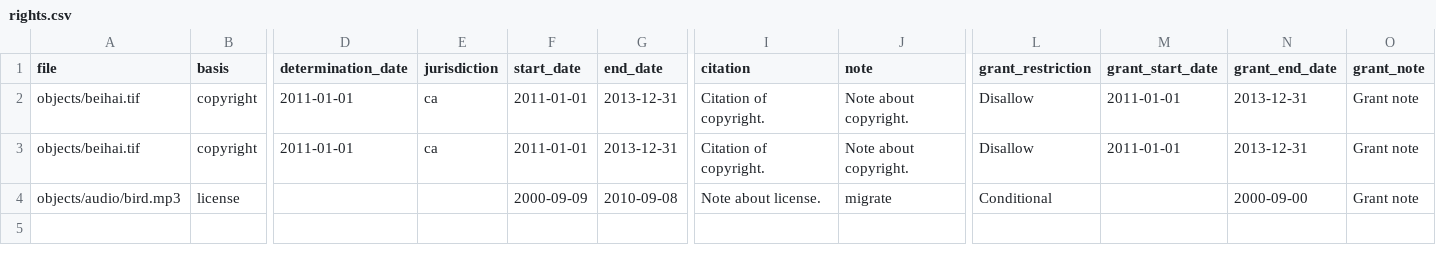
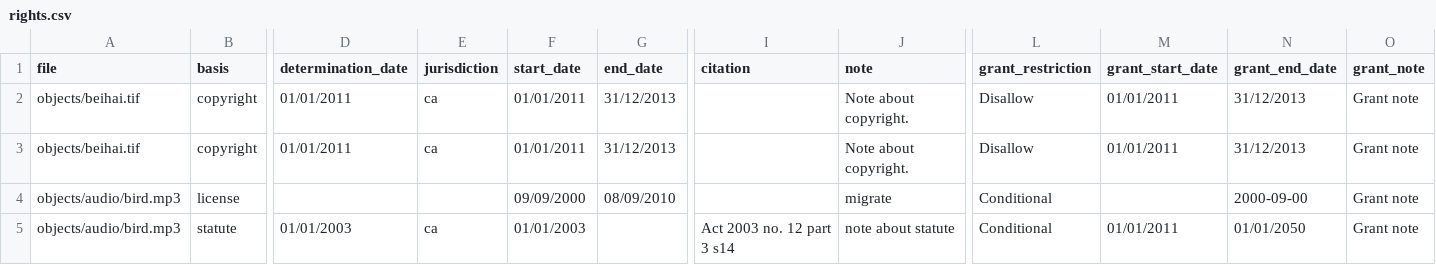
Before and after one commit to artefactual/archivematica-docs, a CSV file: user-manual/transfer/_csv/rights.csv, drawn as a sheet; only a part is shown, gaps mark what is left out; rows hold the shown columns only; the diff names each change by its address in the sheet, - before the commit and + after, or states it on an @@ line.

Commit message:
Fixed PREMIS rights issues
Updated rights.csv to remove incorrect use of citation column. Added a
Statute right in rights.csv and updated the rights-mets.xml script to
reflect the 4 examples in the csv. This now matches the rightsTransfer
available in the sample-data under TestTransfers.

```diff
--- a/user-manual/transfer/_csv/rights.csv
+++ b/user-manual/transfer/_csv/rights.csv
-D2:D3 (determination_date): 2011-01-01
+D2:D3 (determination_date): 01/01/2011
-F2:F3 (start_date): 2011-01-01
+F2:F3 (start_date): 01/01/2011
-G2:G3 (end_date): 2013-12-31
+G2:G3 (end_date): 31/12/2013
-I2:I3 (citation): Citation of copyright.
+I2:I3 (citation): (empty)
-M2:M3 (grant_start_date): 2011-01-01
+M2:M3 (grant_start_date): 01/01/2011
-N2:N3 (grant_end_date): 2013-12-31
+N2:N3 (grant_end_date): 31/12/2013
-F4 (start_date): 2000-09-09
+F4 (start_date): 09/09/2000
-G4 (end_date): 2010-09-08
+G4 (end_date): 08/09/2010
-I4 (citation): Note about license.
+I4 (citation): (empty)
+row 5: objects/audio/bird.mp3 | statute | 01/01/2003 | ca | 01/01/2003 |  | Act 2003 no. 12 part 3 s14 | note about statute | Conditional | 01/01/2011 | 01/01/2050 | Grant note
```
Also changed, not shown: 1 other file.
